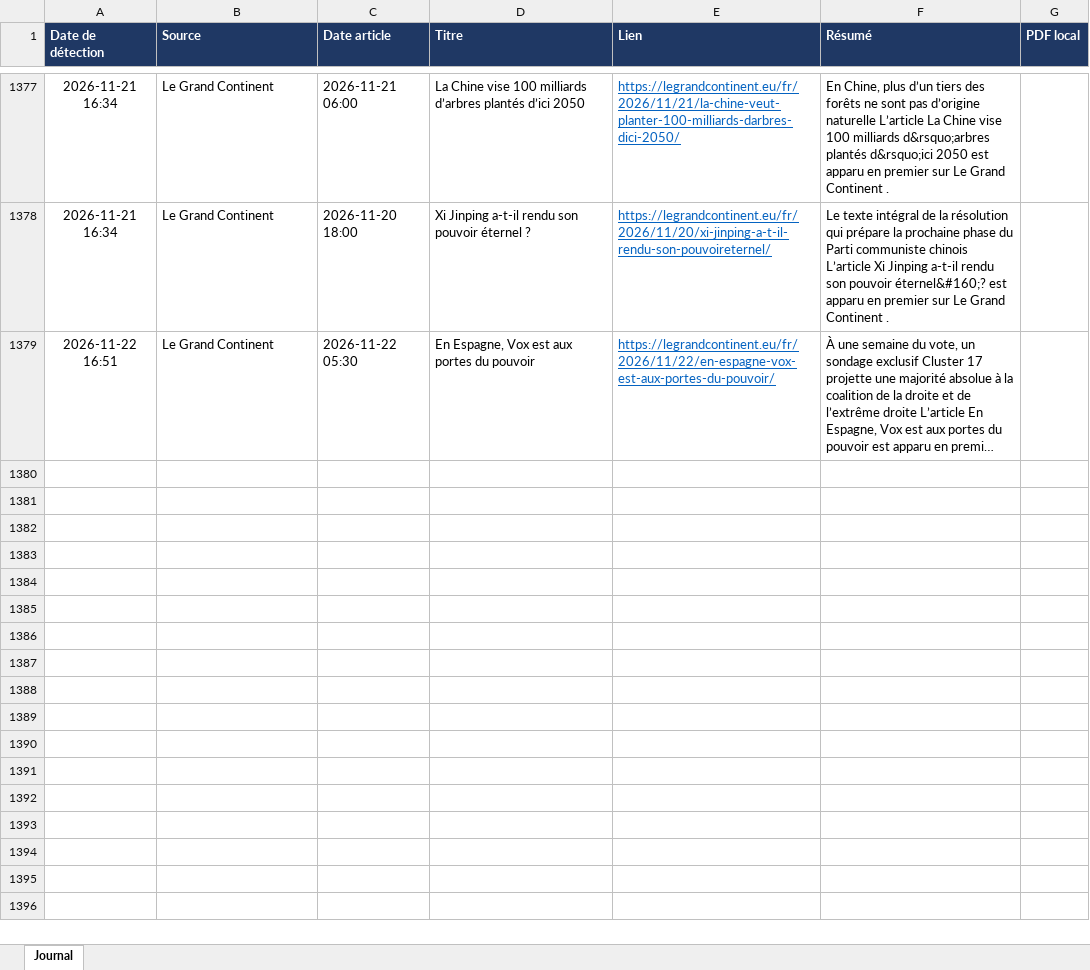
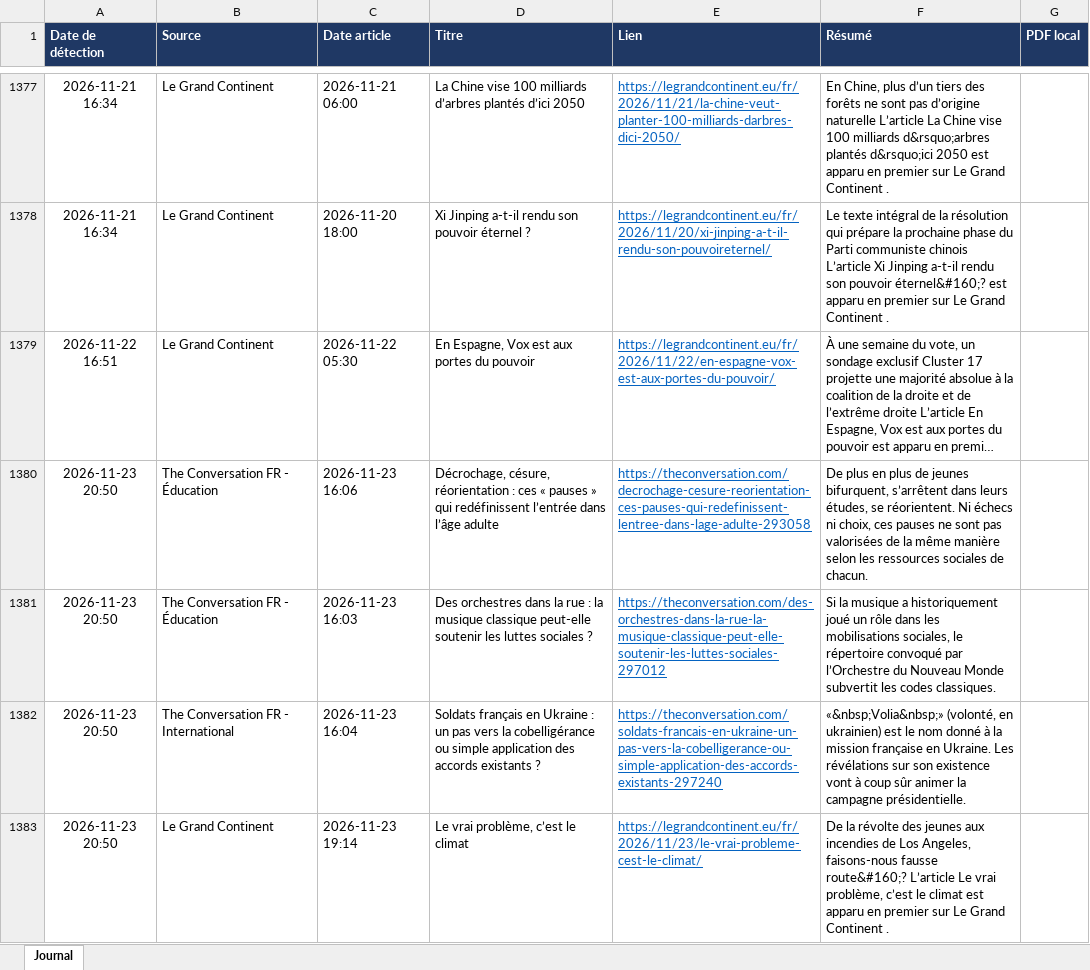
Before and after one commit to LoicSchreiber/Veille-HG-Marion, an Excel workbook: veille.xlsx, sheet Journal, drawn as a sheet; only a part is shown, gaps mark what is left out; long unchanged cells end in …; values as stored, in another font and other column widths than the file's, no borders; the diff covers the shown part only; the diff names each change by its address in the sheet, - before the commit and + after, or states it on an @@ line.

```diff
--- a/veille.xlsx (sheet Journal)
+++ b/veille.xlsx (sheet Journal)
+row 1380: 2026-11-23 20:50 | The Conversation FR - Éducation | 2026-11-23 16:06 | Décrochage, césure, réorientation : ces « pauses » qui redéfinissent l’entrée dans l’âge adulte | https://theconversation.com/decrochage-cesure-reorientation-ces-pauses-qui-redefinissent-lentree-dans-lage-adulte-293058 | De plus en plus de jeunes bifurquent, s’arrêtent dans leurs études, se réorientent. Ni échecs ni choix, ces pauses ne sont pas valorisées de la même manière selon les ressources sociales de chacun.
+row 1381: 2026-11-23 20:50 | The Conversation FR - Éducation | 2026-11-23 16:03 | Des orchestres dans la rue : la musique classique peut-elle soutenir les luttes sociales ? | https://theconversation.com/des-orchestres-dans-la-rue-la-musique-classique-peut-elle-soutenir-les-luttes-sociales-297012 | Si la musique a historiquement joué un rôle dans les mobilisations sociales, le répertoire convoqué par l’Orchestre du Nouveau Monde subvertit les codes classiques.
+row 1382: 2026-11-23 20:50 | The Conversation FR - International | 2026-11-23 16:04 | Soldats français en Ukraine : un pas vers la cobelligérance ou simple application des accords existants ? | https://theconversation.com/soldats-francais-en-ukraine-un-pas-vers-la-cobelligerance-ou-simple-application-des-accords-existants-297240 | «&nbsp;Volia&nbsp;» (volonté, en ukrainien) est le nom donné à la mission française en Ukraine. Les révélations sur son existence vont à coup sûr animer la campagne présidentielle.
+row 1383: 2026-11-23 20:50 | Le Grand Continent | 2026-11-23 19:14 | Le vrai problème, c’est le climat | https://legrandcontinent.eu/fr/2026/11/23/le-vrai-probleme-cest-le-climat/ | De la révolte des jeunes aux incendies de Los Angeles, faisons-nous fausse route&#160;? L’article Le vrai problème, c’est le climat est apparu en premier sur Le Grand Continent .
```
Also changed, not shown: 4 added rows elsewhere in this sheet, 4 other files.
